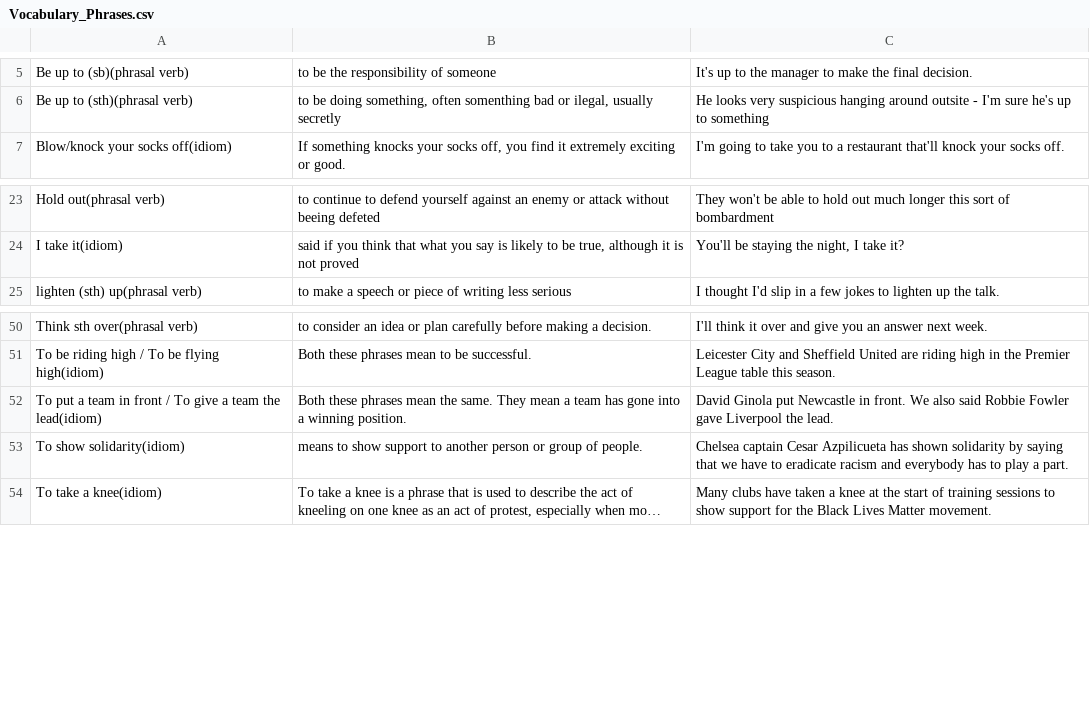
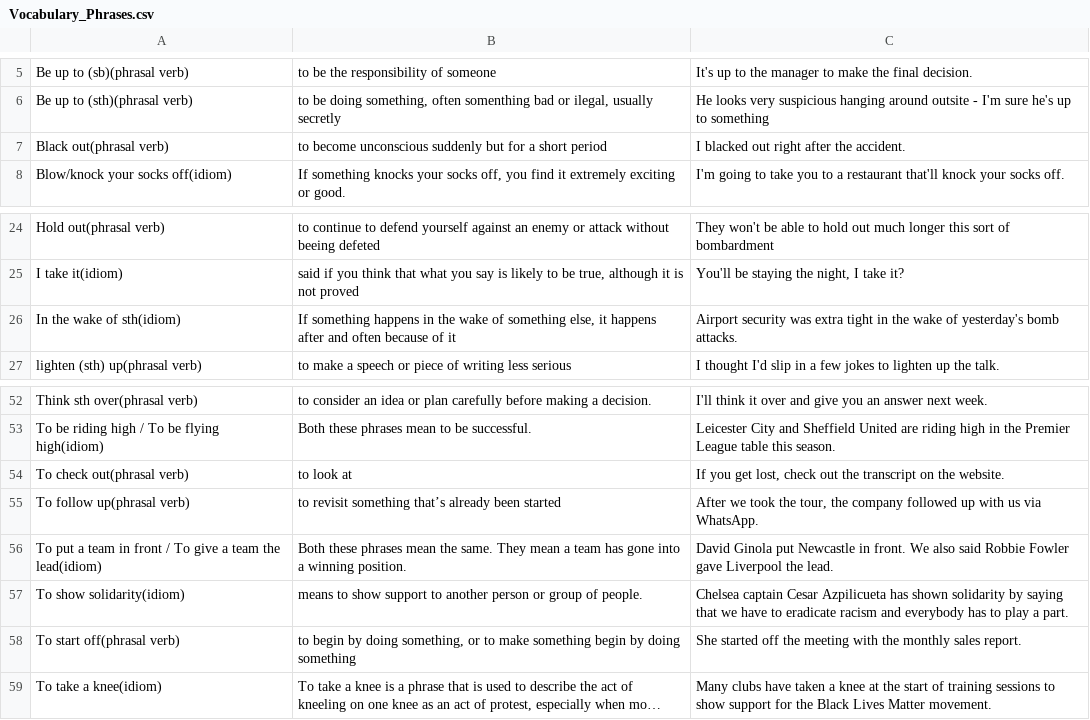
Before and after one commit to jeisonarenales/anki, a CSV file: English/Vocabulary_Phrases.csv, drawn as a sheet; only a part is shown, gaps mark what is left out; long unchanged cells end in …; the diff names each change by its address in the sheet, - before the commit and + after, or states it on an @@ line.

```diff
--- a/English/Vocabulary_Phrases.csv
+++ b/English/Vocabulary_Phrases.csv
+row 7: Black out(phrasal verb) | to become unconscious suddenly but for a short period | I blacked out right after the accident.
+row 26: In the wake of sth(idiom) | If something happens in the wake of something else, it happens after and often because of it | Airport security was extra tight in the wake of yesterday's bomb attacks.
+row 54: To check out(phrasal verb) | to look at | If you get lost, check out the transcript on the website.
+row 55: To follow up(phrasal verb) | to revisit something that’s already been started | After we took the tour, the company followed up with us via WhatsApp.
+row 58: To start off(phrasal verb) | to begin by doing something, or to make something begin by doing something | She started off the meeting with the monthly sales report.
```
Also changed, not shown: English/Vocabulary_Words.csv.
